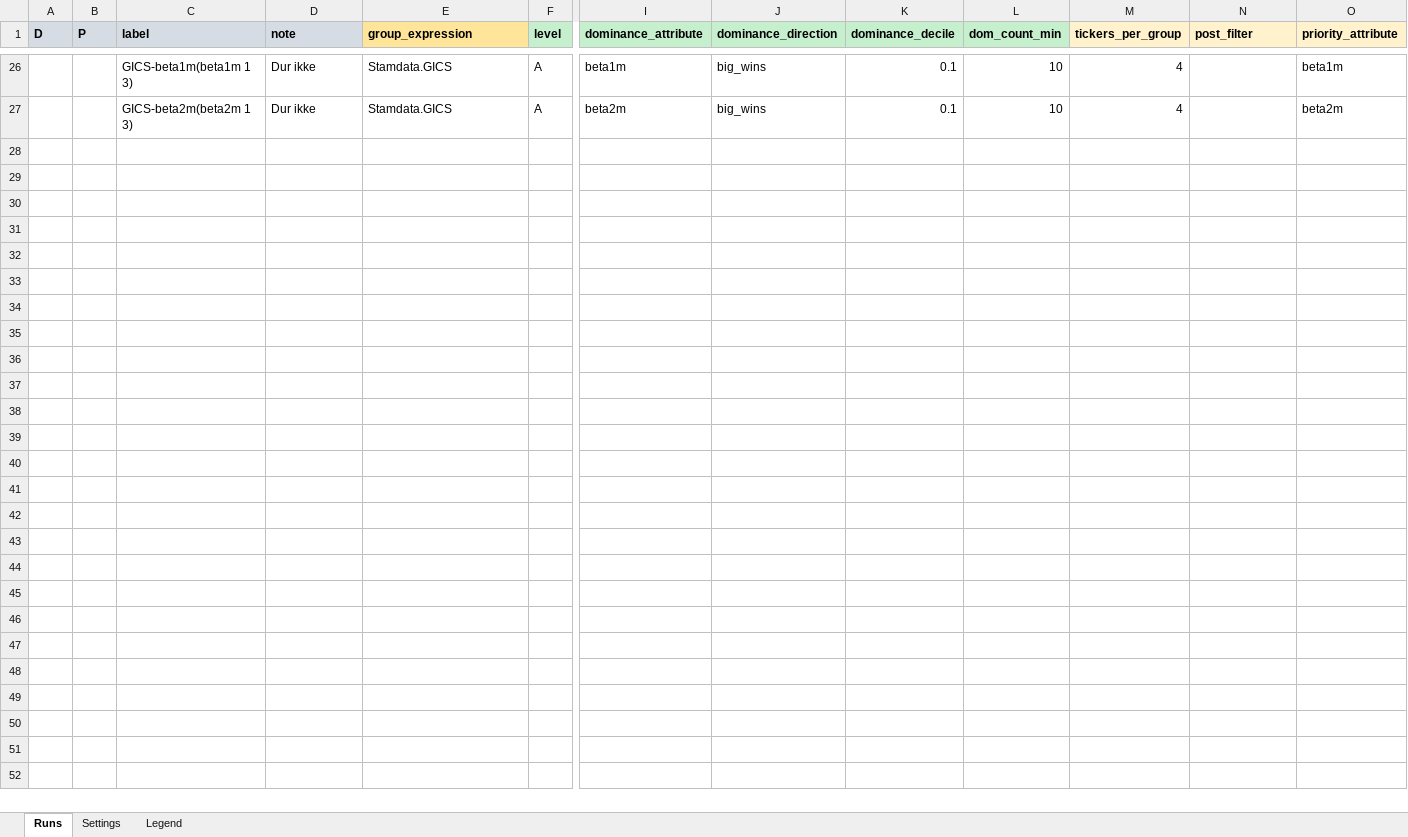
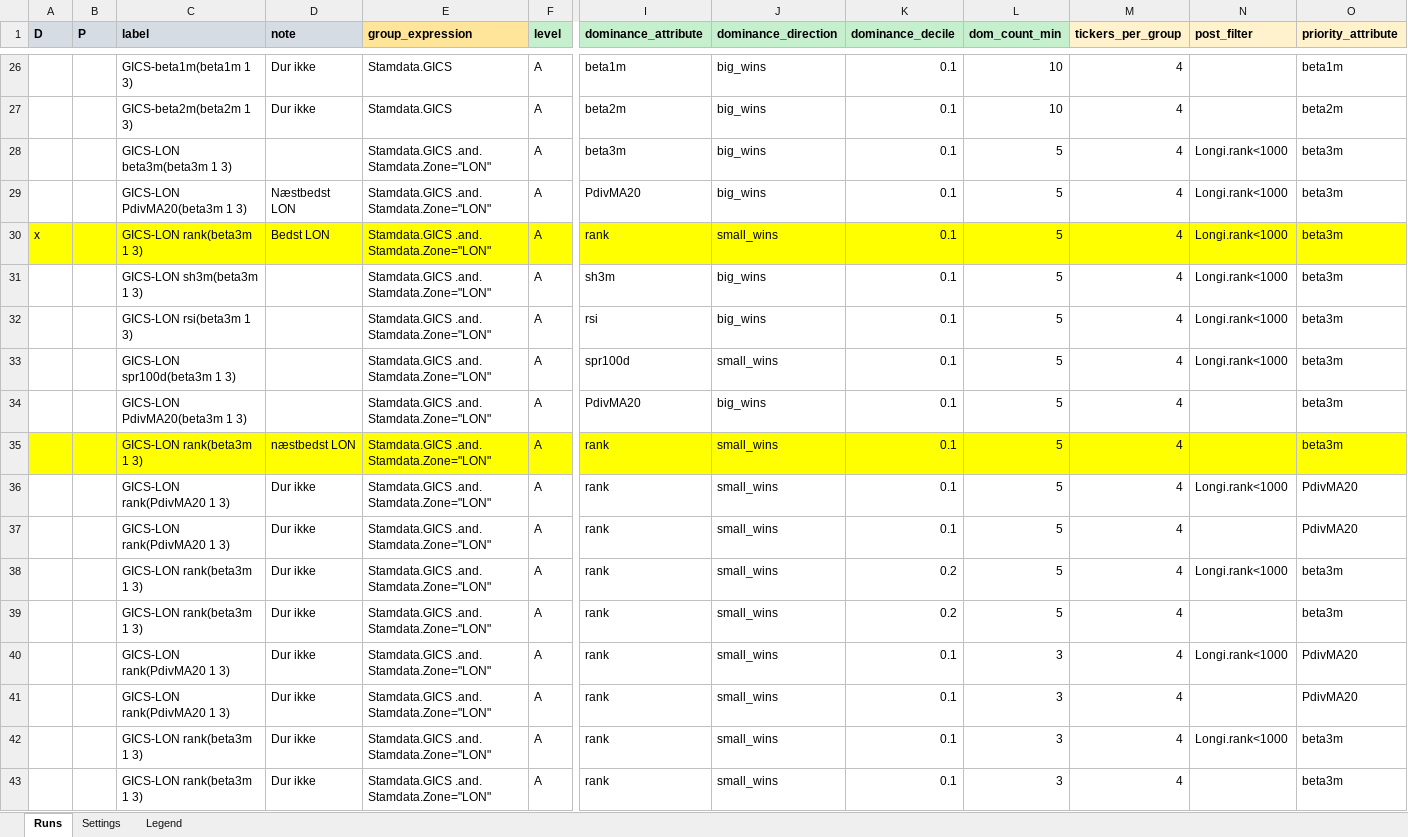
Before and after one commit to martinysteen/potentials, an Excel workbook: strategy_grp2/app/control/control_board.xlsx, sheet Runs, drawn as a sheet; only a part is shown, gaps mark what is left out; values as stored, in another font and other column widths than the file's, no borders; rows hold the shown columns only; the diff names each change by its address in the sheet, - before the commit and + after, or states it on an @@ line.

```diff
--- a/strategy_grp2/app/control/control_board.xlsx (sheet Runs)
+++ b/strategy_grp2/app/control/control_board.xlsx (sheet Runs)
+row 28:  |  | GICS-LON beta3m(beta3m 1 3) |  | Stamdata.GICS .and. Stamdata.Zone="LON" | A | beta3m | big_wins | 0.1 | 5 | 4 | Longi.rank<1000 | beta3m
+row 29:  |  | GICS-LON PdivMA20(beta3m 1 3) | Næstbedst LON | Stamdata.GICS .and. Stamdata.Zone="LON" | A | PdivMA20 | big_wins | 0.1 | 5 | 4 | Longi.rank<1000 | beta3m
+row 30: x |  | GICS-LON rank(beta3m 1 3) | Bedst LON | Stamdata.GICS .and. Stamdata.Zone="LON" | A | rank | small_wins | 0.1 | 5 | 4 | Longi.rank<1000 | beta3m
+row 31:  |  | GICS-LON sh3m(beta3m 1 3) |  | Stamdata.GICS .and. Stamdata.Zone="LON" | A | sh3m | big_wins | 0.1 | 5 | 4 | Longi.rank<1000 | beta3m
+row 32:  |  | GICS-LON rsi(beta3m 1 3) |  | Stamdata.GICS .and. Stamdata.Zone="LON" | A | rsi | big_wins | 0.1 | 5 | 4 | Longi.rank<1000 | beta3m
+row 33:  |  | GICS-LON spr100d(beta3m 1 3) |  | Stamdata.GICS .and. Stamdata.Zone="LON" | A | spr100d | small_wins | 0.1 | 5 | 4 | Longi.rank<1000 | beta3m
+row 34:  |  | GICS-LON PdivMA20(beta3m 1 3) |  | Stamdata.GICS .and. Stamdata.Zone="LON" | A | PdivMA20 | big_wins | 0.1 | 5 | 4 |  | beta3m
+row 35:  |  | GICS-LON rank(beta3m 1 3) | næstbedst LON | Stamdata.GICS .and. Stamdata.Zone="LON" | A | rank | small_wins | 0.1 | 5 | 4 |  | beta3m
+row 36:  |  | GICS-LON rank(PdivMA20 1 3) | Dur ikke | Stamdata.GICS .and. Stamdata.Zone="LON" | A | rank | small_wins | 0.1 | 5 | 4 | Longi.rank<1000 | PdivMA20
+row 37:  |  | GICS-LON rank(PdivMA20 1 3) | Dur ikke | Stamdata.GICS .and. Stamdata.Zone="LON" | A | rank | small_wins | 0.1 | 5 | 4 |  | PdivMA20
+row 38:  |  | GICS-LON rank(beta3m 1 3) | Dur ikke | Stamdata.GICS .and. Stamdata.Zone="LON" | A | rank | small_wins | 0.2 | 5 | 4 | Longi.rank<1000 | beta3m
+row 39:  |  | GICS-LON rank(beta3m 1 3) | Dur ikke | Stamdata.GICS .and. Stamdata.Zone="LON" | A | rank | small_wins | 0.2 | 5 | 4 |  | beta3m
+row 40:  |  | GICS-LON rank(PdivMA20 1 3) | Dur ikke | Stamdata.GICS .and. Stamdata.Zone="LON" | A | rank | small_wins | 0.1 | 3 | 4 | Longi.rank<1000 | PdivMA20
+row 41:  |  | GICS-LON rank(PdivMA20 1 3) | Dur ikke | Stamdata.GICS .and. Stamdata.Zone="LON" | A | rank | small_wins | 0.1 | 3 | 4 |  | PdivMA20
+row 42:  |  | GICS-LON rank(beta3m 1 3) | Dur ikke | Stamdata.GICS .and. Stamdata.Zone="LON" | A | rank | small_wins | 0.1 | 3 | 4 | Longi.rank<1000 | beta3m
+row 43:  |  | GICS-LON rank(beta3m 1 3) | Dur ikke | Stamdata.GICS .and. Stamdata.Zone="LON" | A | rank | small_wins | 0.1 | 3 | 4 |  | beta3m
```
Also changed, not shown: 1 other file.
